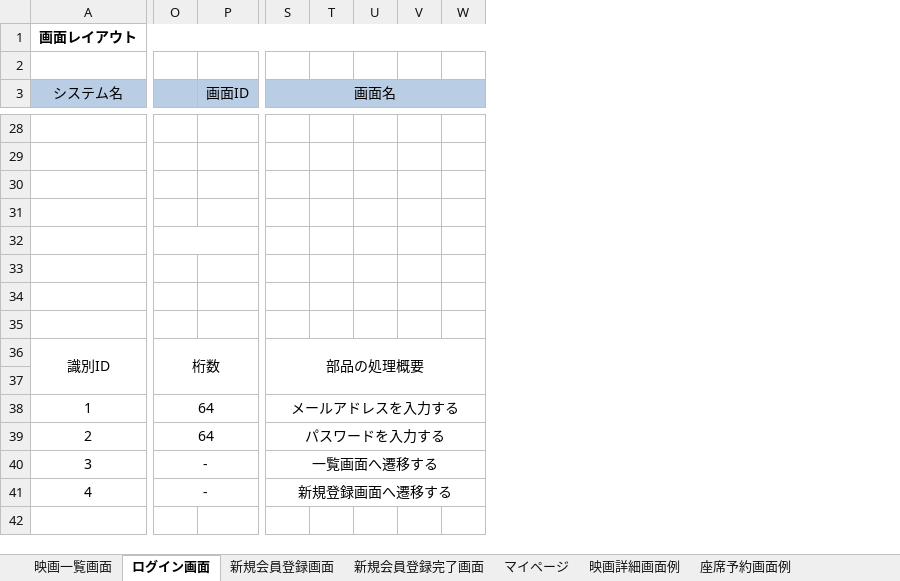
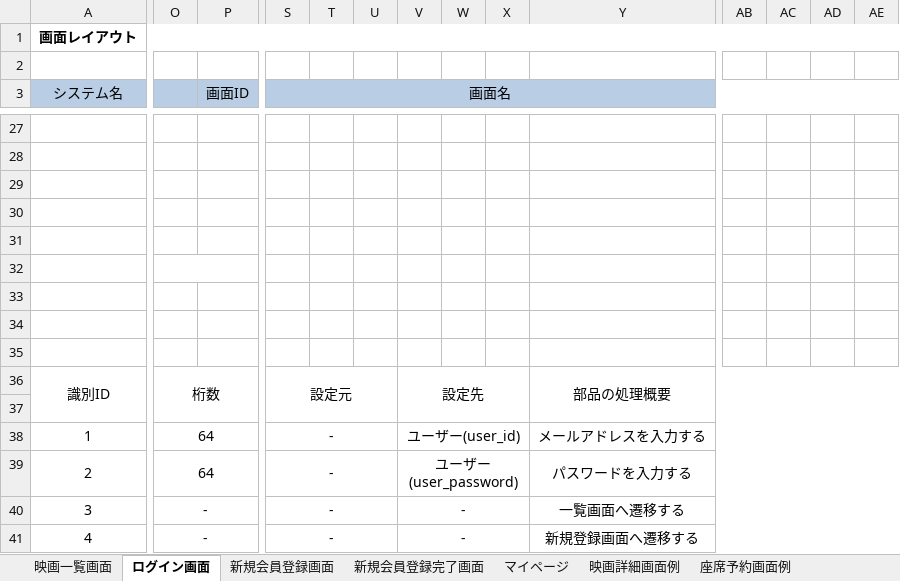
Before and after one commit to kawaguchi-mizuki/ntmc, an Excel workbook: 設計書/画面設計/画面レイアウト_ユーザー.xlsx, sheet ログイン画面, drawn as a sheet; only a part is shown, gaps mark what is left out; values as stored, in another font and other column widths than the file's, no borders; charts and pictures not drawn; removed rows and columns are numbered as before the commit, all else as after; rows hold the shown columns only; the diff covers the shown part only; the diff names each change by its address in the sheet, - before the commit and + after, or states it on an @@ line.

```diff
--- a/設計書/画面設計/画面レイアウト_ユーザー.xlsx (sheet ログイン画面)
+++ b/設計書/画面設計/画面レイアウト_ユーザー.xlsx (sheet ログイン画面)
+column T, empty
+column Y, rows 38-41: メールアドレスを入力する | パスワードを入力する | 一覧画面へ遷移する | 新規登録画面へ遷移する
+column AB, empty
+column AC, empty
+column AD, empty
+column AE, empty
-O32:P32 merged
+O32:P32 merged
-row 36: 識別ID | 桁数 |  | 部品の処理概要
+row 36: 識別ID | 桁数 |  | 設定元 |  |  | 設定先 |  |  | 部品の処理概要
+row 37: (empty)
-S38 (画面名): メールアドレスを入力する
+S38 (画面名): -
-S38:AF38 merged
+S38:U38 merged
-V38: (empty)
+V38: ユーザー(user_id)
+V38:X38 merged
-S39 (画面名): パスワードを入力する
+S39 (画面名): -
-S39:AF39 merged
+S39:U39 merged
-V39: (empty)
+V39: ユーザー(user_password)
+V39:X39 merged
-S40 (画面名): 一覧画面へ遷移する
+S40 (画面名): -
-S40:AF40 merged
+S40:U40 merged
-V40:V41: (empty)
+V40:V41: -
+V40:X40 merged
-S41 (画面名): 新規登録画面へ遷移する
+S41 (画面名): -
-S41:AF41 merged
+S41:U41 merged
+V41:X41 merged
```
Also changed, not shown: 1 removed row and merged cells elsewhere in this sheet, sheet 新規会員登録画面, sheet 会員情報変更画面, sheet 座席予約画面例, sheet 予約取り消し確認画面, sheet 映画詳細画面例, sheet 映画一覧画面, 9 more sheets, other sheet tabs, charts or pictures.
